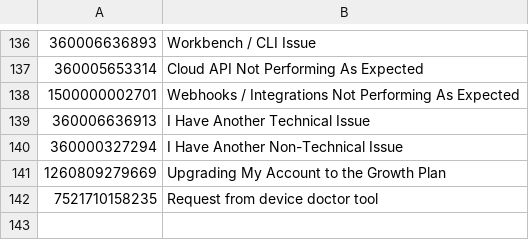
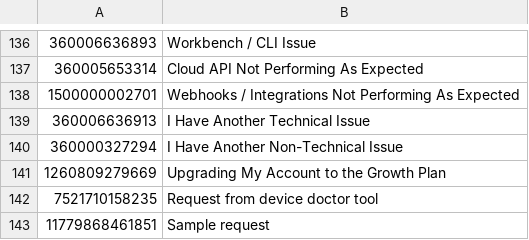
Before and after one commit to particle-iot/docs, a CSV file: config/troubleshootingPages.csv, drawn as a sheet; only a part is shown, gaps mark what is left out.

Commit message:
checkpoint
- added sample request form

```diff
--- a/config/troubleshootingPages.csv
+++ b/config/troubleshootingPages.csv
@@ -142 +142,2 @@
 7521710158235	Request from device doctor tool
+11779868461851	Sample request
```
Also changed, not shown: 5 other files.
